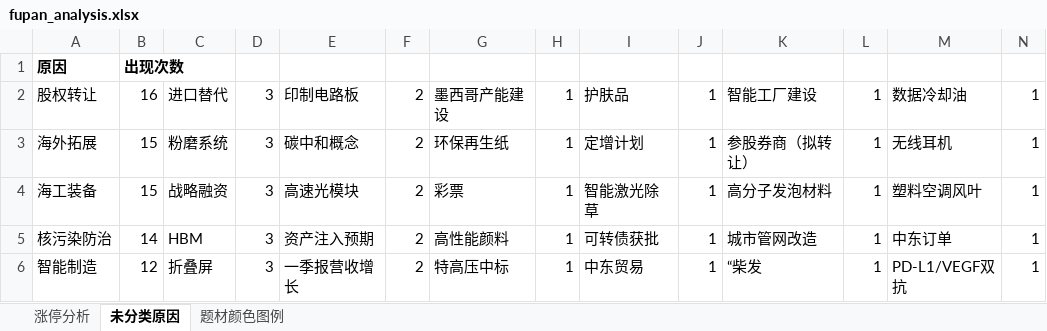
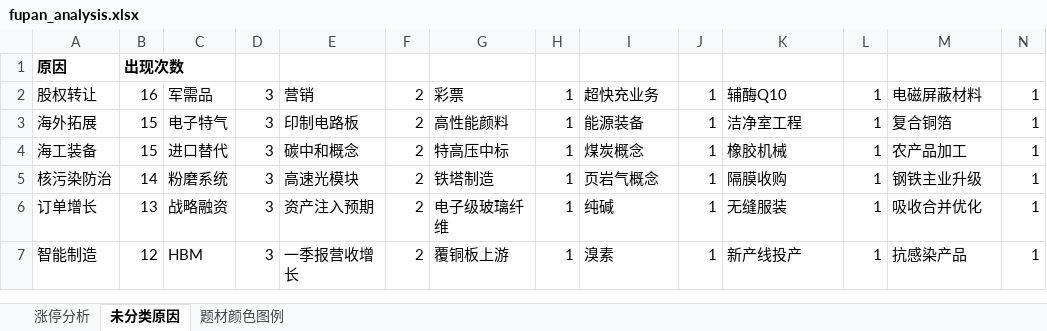
Before and after one commit to KealLiang/HardTrading, an Excel workbook: excel/fupan_analysis.xlsx, sheet 未分类原因, drawn as a sheet; only a part is shown; values as stored, in another font and other column widths than the file's, no borders; addresses are those after the commit; the diff covers the shown part only; the diff names each change by its address in the sheet, - before the commit and + after, or states it on an @@ line.

```diff
--- a/excel/fupan_analysis.xlsx (sheet 未分类原因)
+++ b/excel/fupan_analysis.xlsx (sheet 未分类原因)
-C2: 进口替代
+C2: 军需品
-E2: 印制电路板
+E2: 营销
-G2: 墨西哥产能建设
+G2: 彩票
-I2: 护肤品
+I2: 超快充业务
-K2: 智能工厂建设
+K2: 辅酶Q10
-M2: 数据冷却油
+M2: 电磁屏蔽材料
-C3: 粉磨系统
+C3: 电子特气
-E3: 碳中和概念
+E3: 印制电路板
-G3: 环保再生纸
+G3: 高性能颜料
-I3: 定增计划
+I3: 能源装备
-K3: 参股券商（拟转让）
+K3: 洁净室工程
-M3: 无线耳机
+M3: 复合铜箔
-C4: 战略融资
+C4: 进口替代
-E4: 高速光模块
+E4: 碳中和概念
-G4: 彩票
+G4: 特高压中标
-I4: 智能激光除草
+I4: 煤炭概念
-K4: 高分子发泡材料
+K4: 橡胶机械
-M4: 塑料空调风叶
+M4: 农产品加工
-C5: HBM
+C5: 粉磨系统
-E5: 资产注入预期
+E5: 高速光模块
-G5: 高性能颜料
+G5: 铁塔制造
-I5: 可转债获批
+I5: 页岩气概念
-K5: 城市管网改造
+K5: 隔膜收购
-M5: 中东订单
+M5: 钢铁主业升级
+row 6: 订单增长 | 13 | 战略融资 | 3 | 资产注入预期 | 2 | 电子级玻璃纤维 | 1 | 纯碱 | 1 | 无缝服装 | 1 | 吸收合并优化 | 1
-C7: 折叠屏
+C7: HBM
-G7: 特高压中标
+G7: 覆铜板上游
-I7: 中东贸易
+I7: 溴素
-K7: “柴发
+K7: 新产线投产
-M7: PD-L1/VEGF双抗
+M7: 抗感染产品
```
Also changed, not shown: 21 added rows, 17 removed rows and 812 edited cells elsewhere in this sheet, sheet 题材颜色图例, sheet 涨停分析, excel/fupan_stocks.xlsx, excel/fupan_stocks_non_main.xlsx, 3 other files.
